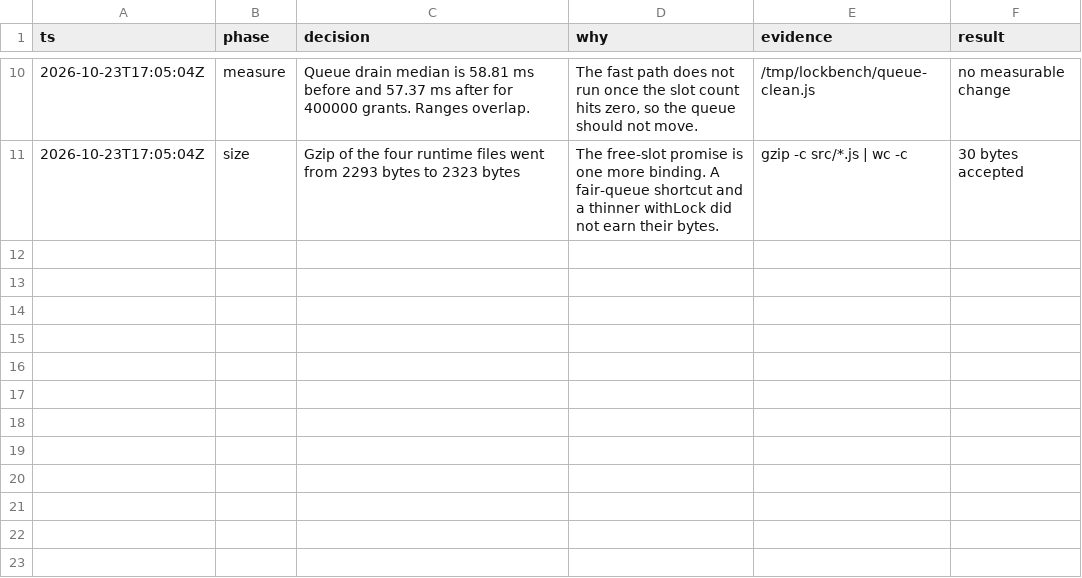
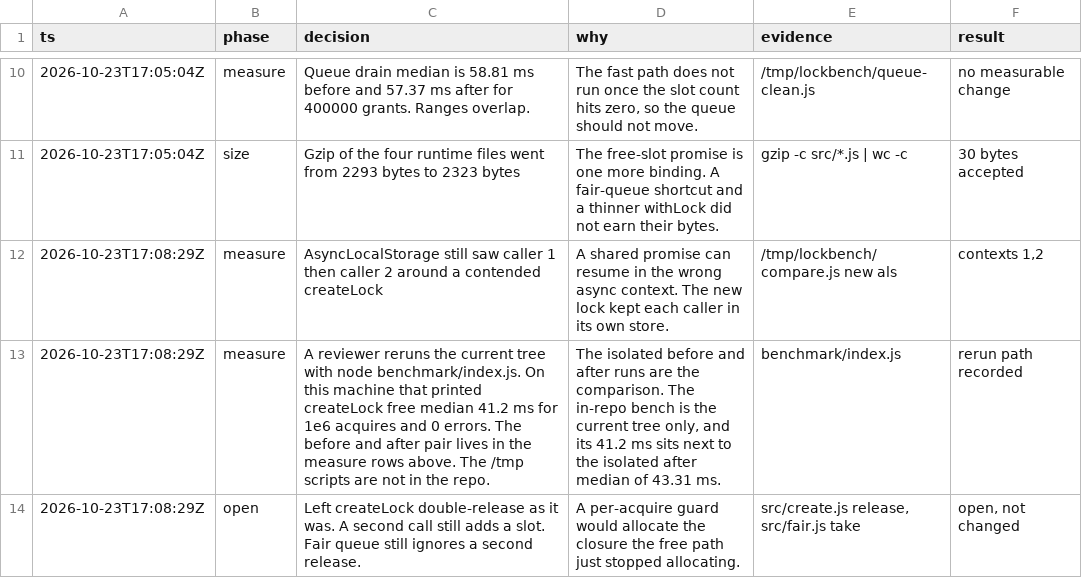
Before and after one commit to Kikobeats/superlock, a TSV file: decisions.tsv, drawn as a sheet; only a part is shown, gaps mark what is left out.

```diff
--- a/decisions.tsv
+++ b/decisions.tsv
@@ -11 +11,4 @@ ts	phase	decision	why	evidence	result
 2026-10-23T17:05:04Z	size	Gzip of the four runtime files went from 2293 bytes to 2323 bytes	The free-slot promise is one more binding. A fair-queue shortcut and a thinner withLock did not earn their bytes.	gzip -c src/*.js | wc -c	30 bytes accepted
+2026-10-23T17:08:29Z	measure	AsyncLocalStorage still saw caller 1 then caller 2 around a contended createLock	A shared promise can resume in the wrong async context. The new lock kept each caller in its own store.	/tmp/lockbench/compare.js new als	contexts 1,2
+2026-10-23T17:08:29Z	measure	A reviewer reruns the current tree with node benchmark/index.js. On this machine that printed createLock free median 41.2 ms for 1e6 acquires and 0 errors. The before and after pair lives in the measure rows above. The /tmp scripts are not in the repo.	The isolated before and after runs are the comparison. The in-repo bench is the current tree only, and its 41.2 ms sits next to the isolated after median of 43.31 ms.	benchmark/index.js	rerun path recorded
+2026-10-23T17:08:29Z	open	Left createLock double-release as it was. A second call still adds a slot. Fair queue still ignores a second release.	A per-acquire guard would allocate the closure the free path just stopped allocating.	src/create.js release, src/fair.js take	open, not changed
```
